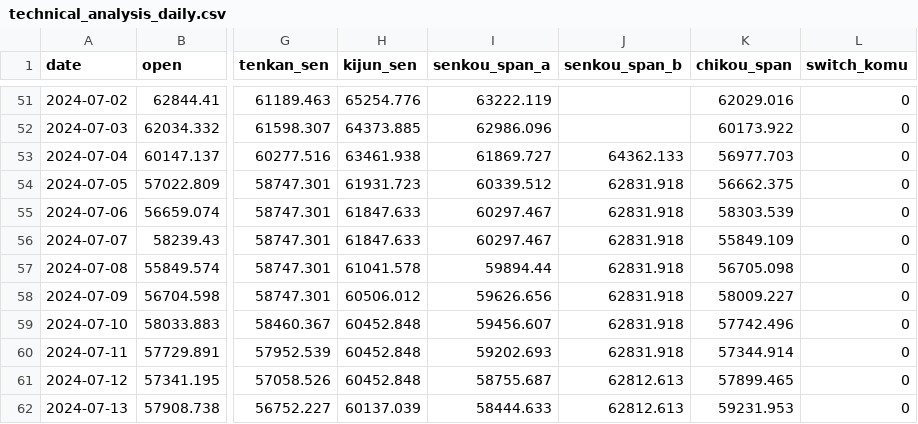
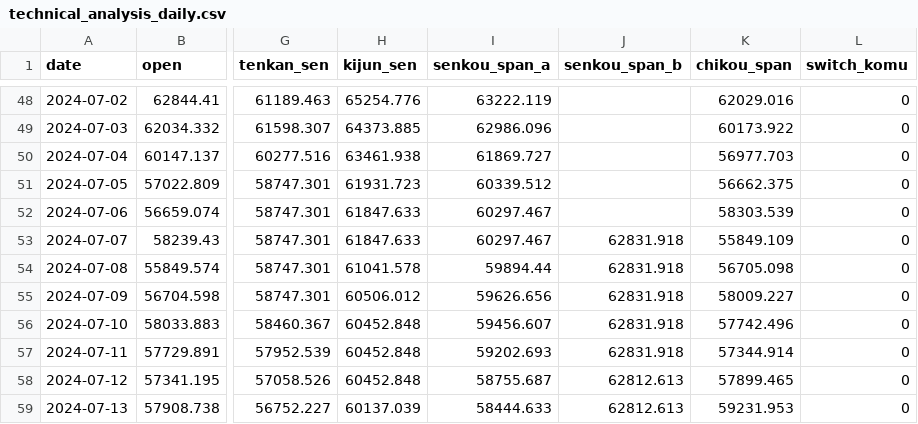
Before and after one commit to 9DSH/ComboOptions, a CSV file: technical_analysis_daily.csv, drawn as a sheet; only a part is shown, gaps mark what is left out; addresses are those after the commit; the diff covers the shown part only; the diff names each change by its address in the sheet, - before the commit and + after, or states it on an @@ line.

```diff
--- a/technical_analysis_daily.csv
+++ b/technical_analysis_daily.csv
-J50 (senkou_span_b): 64362.133
+J50 (senkou_span_b): (empty)
-J51:J52 (senkou_span_b): 62831.918
+J51:J52 (senkou_span_b): (empty)
```
Also changed, not shown: 3 added rows, 3 removed rows and 15 edited cells elsewhere in this file, options_data.csv, technical_analysis_4h.csv, 6 other files.
